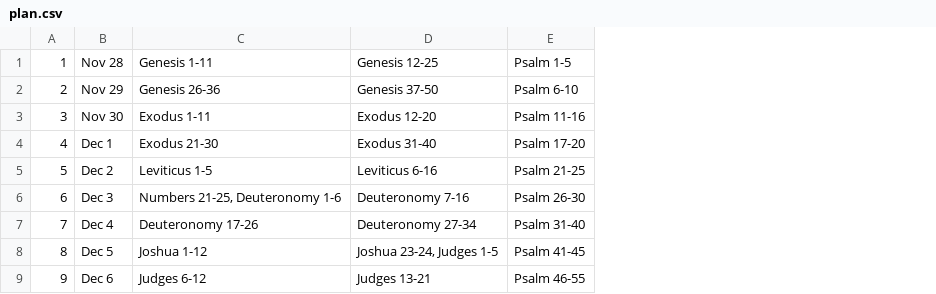
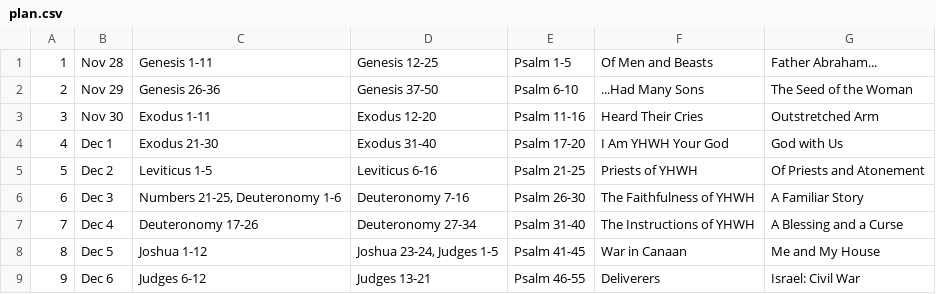
Before and after one commit to Renddslow/advent-reader, a CSV file: data/plan.csv, drawn as a sheet; only a part is shown; the diff names each change by its address in the sheet, - before the commit and + after, or states it on an @@ line.

Commit message:
Added titles to plan

```diff
--- a/data/plan.csv
+++ b/data/plan.csv
+column F, rows 1-9: Of Men and Beasts | ...Had Many Sons | Heard Their Cries | I Am YHWH Your God | Priests of YHWH | The Faithfulness of YHWH | The Instructions of YHWH | War in Canaan | Deliverers
+column G, rows 1-9: Father Abraham... | The Seed of the Woman | Outstretched Arm | God with Us | Of Priests and Atonement | A Familiar Story | A Blessing and a Curse | Me and My House | Israel: Civil War
```
Also changed, not shown: 2 other files.
